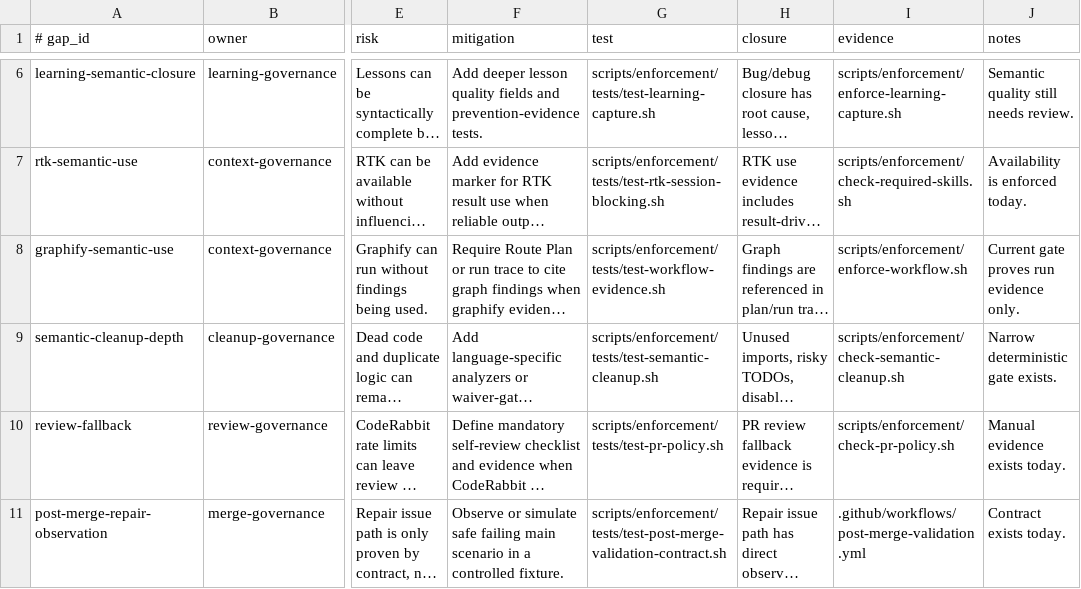
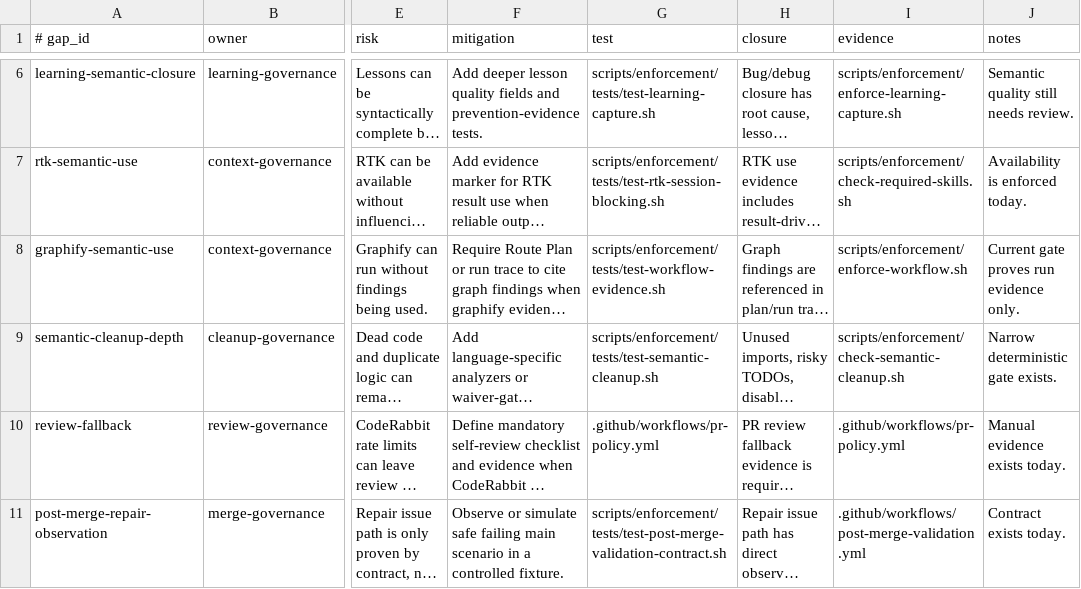
Before and after one commit to yotamfried-ux/Engineering-OS, a TSV file: docs/operations/known-gaps.tsv, drawn as a sheet; only a part is shown, gaps mark what is left out; long unchanged cells end in …; the diff names each change by its address in the sheet, - before the commit and + after, or states it on an @@ line.

Commit message:
fix: use existing review fallback evidence paths
✅ עובד:
- Fixed known-gaps manifest references for review-fallback to existing pr-policy workflow

❌ לא עובד / הוגבל:
- Repaired CI pending

🔄 השתנה:
- docs/operations/known-gaps.tsv

📌 נשאר לעשות:
- Re-run CI and repair any remaining failures

🧪 בדיקות:
- Addresses known-gaps validator missing path failure

```diff
--- a/docs/operations/known-gaps.tsv
+++ b/docs/operations/known-gaps.tsv
-G10 (test): scripts/enforcement/tests/test-pr-policy.sh
+G10 (test): .github/workflows/pr-policy.yml
-I10 (evidence): scripts/enforcement/check-pr-policy.sh
+I10 (evidence): .github/workflows/pr-policy.yml
```
